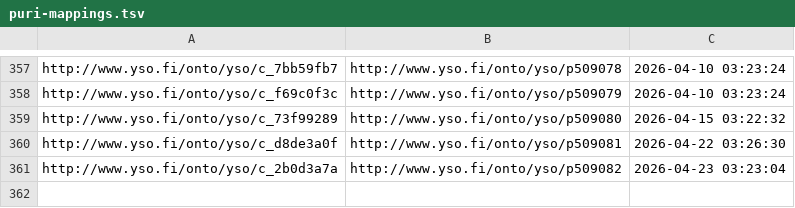
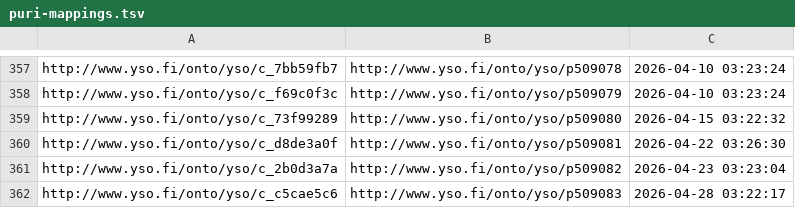
Before and after one commit to NatLibFi/Finto-data, a TSV file: vocabularies/yso-paikat/puri-mappings.tsv, drawn as a sheet; only a part is shown, gaps mark what is left out; the diff names each change by its address in the sheet, - before the commit and + after, or states it on an @@ line.

Commit message:
automaattipäivitys: YSO-paikat

```diff
--- a/vocabularies/yso-paikat/puri-mappings.tsv
+++ b/vocabularies/yso-paikat/puri-mappings.tsv
+row 362: http://www.yso.fi/onto/yso/c_c5cae5c6 | http://www.yso.fi/onto/yso/p509083 | 2026-04-28 03:22:17
```
Also changed, not shown: 2 other files.
